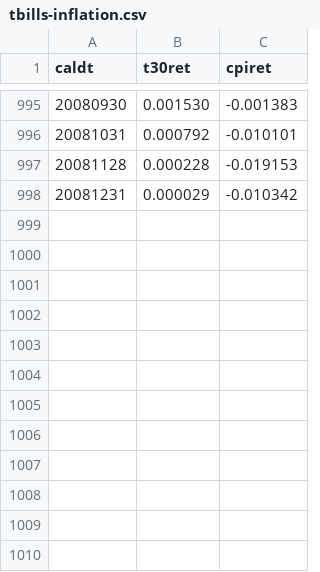
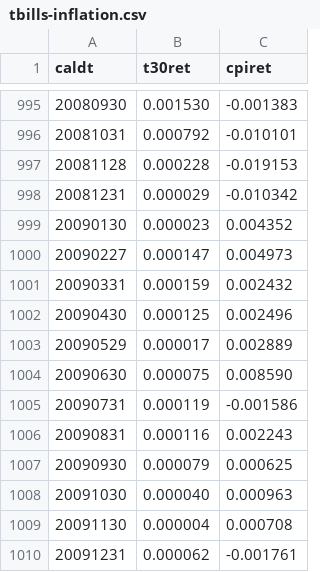
Before and after one commit to deanpfoster/deanpfoster.github.io, a CSV file: teaching/471/tbills-inflation.csv, drawn as a sheet; only a part is shown, gaps mark what is left out.

```diff
--- a/teaching/471/tbills-inflation.csv
+++ b/teaching/471/tbills-inflation.csv
@@ -998 +998,13 @@ caldt,t30ret,cpiret
 20081231,0.000029,-0.010342
+20090130,0.000023,0.004352
+20090227,0.000147,0.004973
+20090331,0.000159,0.002432
+20090430,0.000125,0.002496
+20090529,0.000017,0.002889
+20090630,0.000075,0.008590
+20090731,0.000119,-0.001586
+20090831,0.000116,0.002243
+20090930,0.000079,0.000625
+20091030,0.000040,0.000963
+20091130,0.000004,0.000708
+20091231,0.000062,-0.001761
```
Also changed, not shown: 2 other files.
